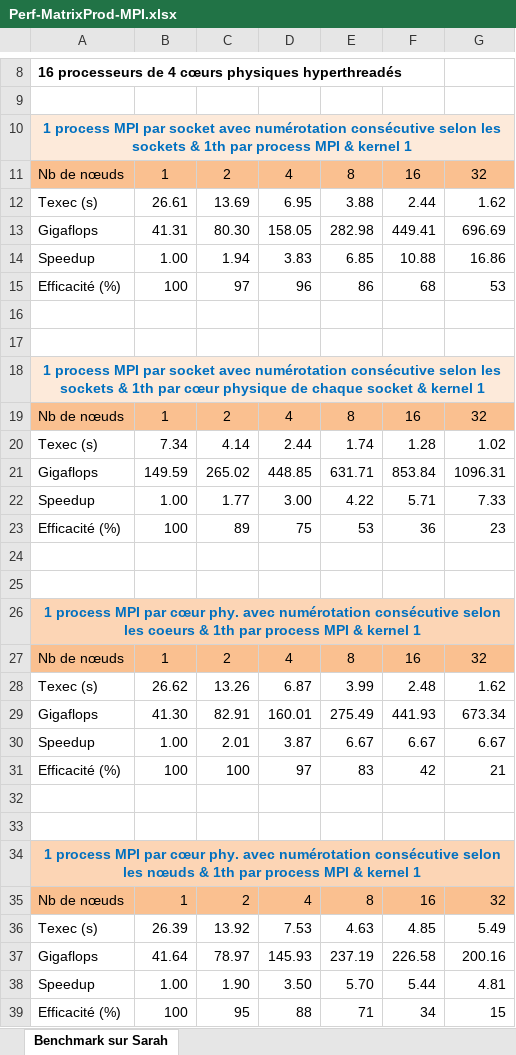
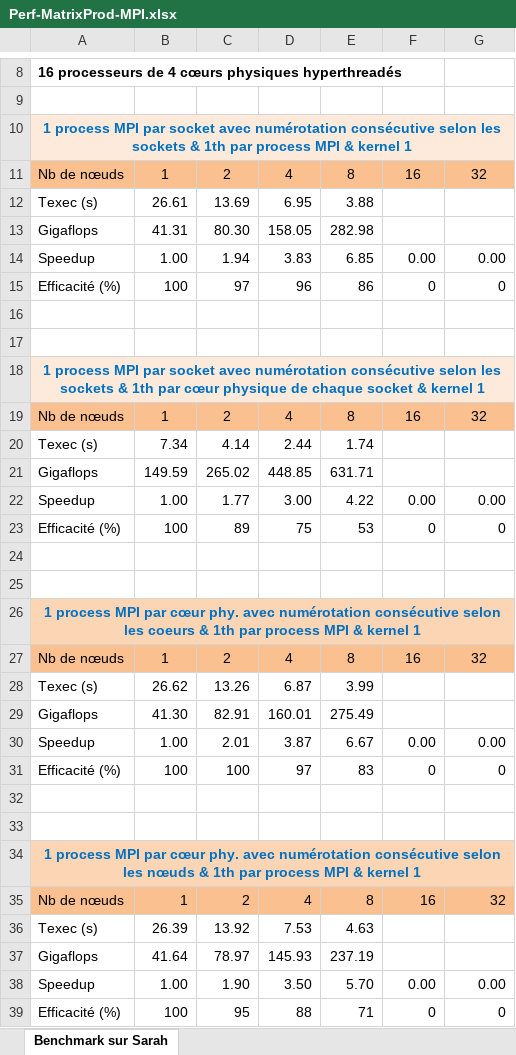
Before and after one commit to fbrossar25/Cours, an Excel workbook: M2/Parallelisme/Optimisation/TP3/Perf-MatrixProd-MPI.xlsx, sheet Benchmark sur Sarah, drawn as a sheet; only a part is shown, gaps mark what is left out; values as stored, in another font and other column widths than the file's, no borders; the diff covers the shown part only; the diff names each change by its address in the sheet, - before the commit and + after, or states it on an @@ line.

Commit message:
petites corrections stats + 16 et 32 à compléter

```diff
--- a/M2/Parallelisme/Optimisation/TP3/Perf-MatrixProd-MPI.xlsx (sheet Benchmark sur Sarah)
+++ b/M2/Parallelisme/Optimisation/TP3/Perf-MatrixProd-MPI.xlsx (sheet Benchmark sur Sarah)
-F12: 2.44
+F12: (empty)
-G12: 1.62
+G12: (empty)
-F13: 449.41
+F13: (empty)
-G13: 696.69
+G13: (empty)
-F14: 10.88
+F14: 0.00
-G14: 16.86
+G14: 0.00
-F15: 68
+F15: 0
-G15: 53
+G15: 0
-F20: 1.28
+F20: (empty)
-G20: 1.02
+G20: (empty)
-F21: 853.84
+F21: (empty)
-G21: 1096.31
+G21: (empty)
-F22: 5.71
+F22: 0.00
-G22: 7.33
+G22: 0.00
-F23: 36
+F23: 0
-G23: 23
+G23: 0
-F28: 2.48
+F28: (empty)
-G28: 1.62
+G28: (empty)
-F29: 441.93
+F29: (empty)
-G29: 673.34
+G29: (empty)
-F30: 6.67
+F30: 0.00
-G30: 6.67
+G30: 0.00
-F31: 42
+F31: 0
-G31: 21
+G31: 0
-F36: 4.85
+F36: (empty)
-G36: 5.49
+G36: (empty)
-F37: 226.58
+F37: (empty)
-G37: 200.16
+G37: (empty)
-F38: 5.44
+F38: 0.00
-G38: 4.81
+G38: 0.00
-F39: 34
+F39: 0
-G39: 15
+G39: 0
```
Also changed, not shown: 1 edited cell elsewhere in this sheet, formulas that keep their value.
